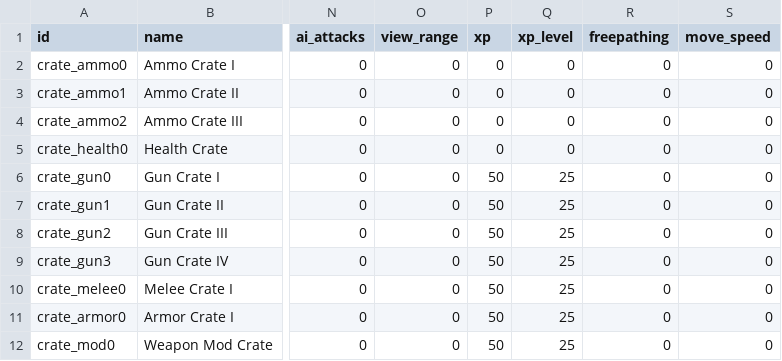
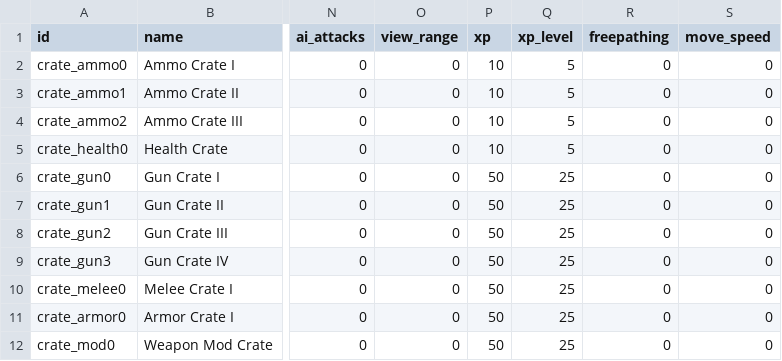
Before and after one commit to ololoken/emptyclip, a TSV file: assets/source/stats/monsters.tsv, drawn as a sheet; only a part is shown, gaps mark what is left out; the diff names each change by its address in the sheet, - before the commit and + after, or states it on an @@ line.

```diff
--- a/assets/source/stats/monsters.tsv
+++ b/assets/source/stats/monsters.tsv
-P2:P5 (xp): 0
+P2:P5 (xp): 10
-Q2:Q5 (xp_level): 0
+Q2:Q5 (xp_level): 5
```
Also changed, not shown: 2 other files.
